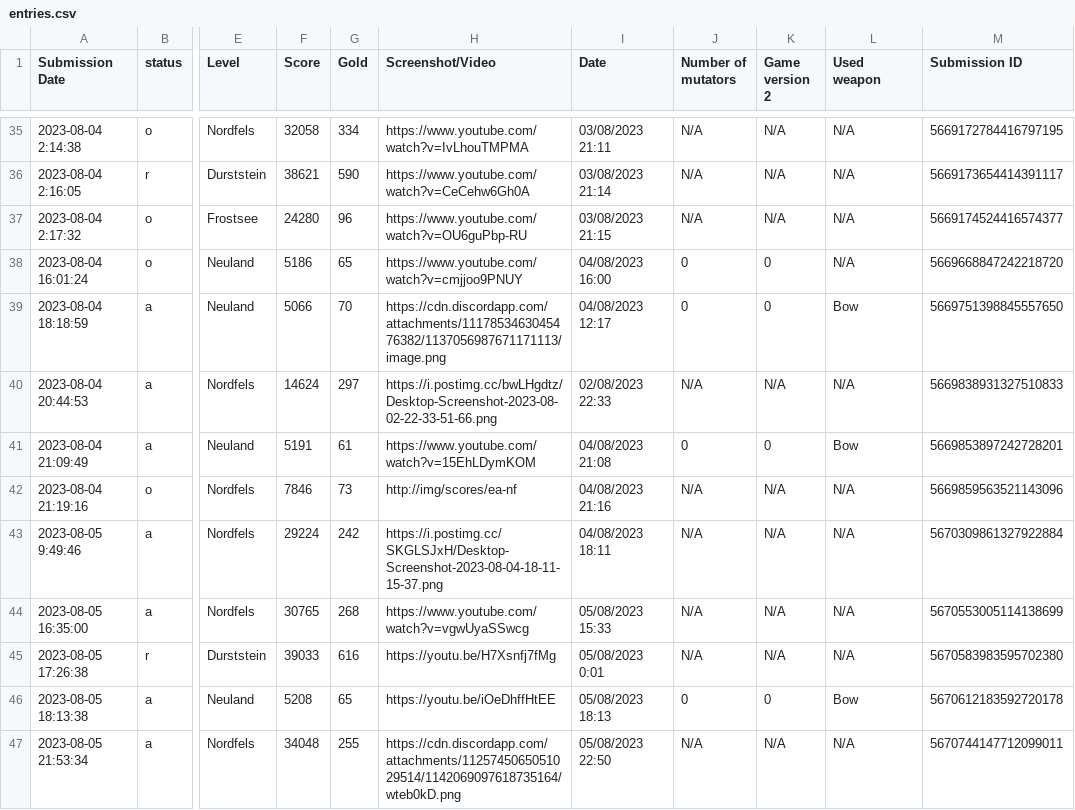
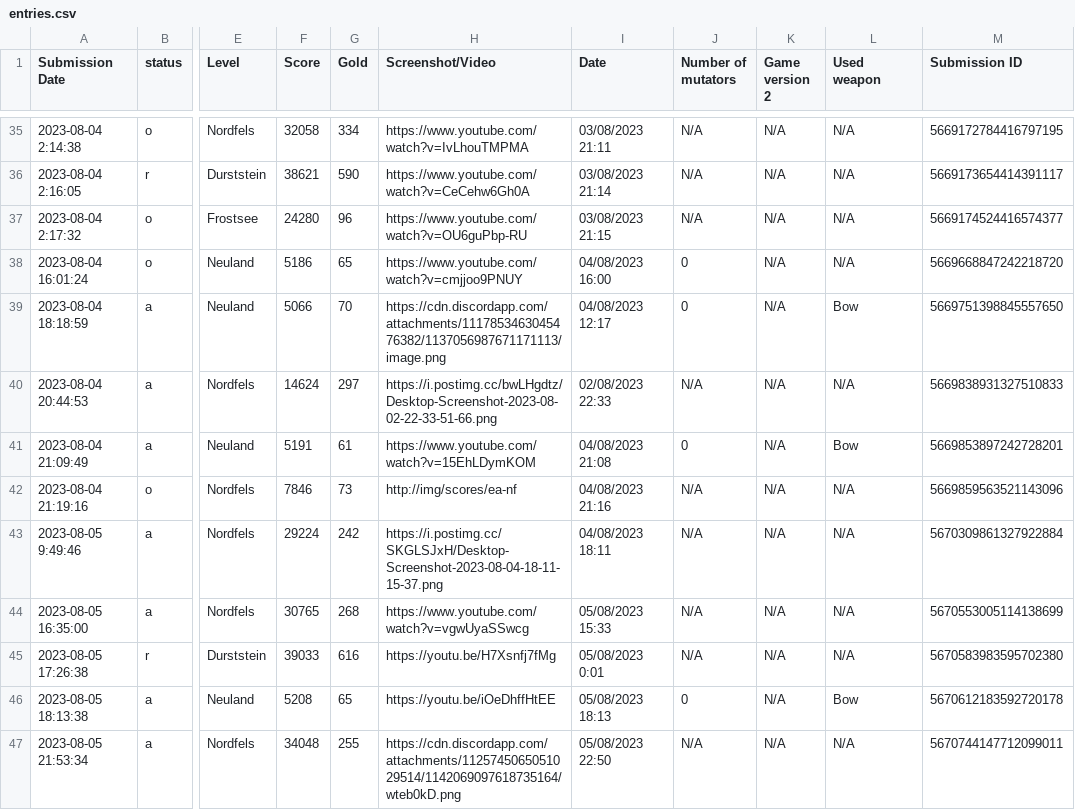
Before and after one commit to Ghost-Miner/Ghost-Miner.github.io, a CSV file: thronefall/entries.csv, drawn as a sheet; only a part is shown, gaps mark what is left out; the diff covers the shown part only; the diff names each change by its address in the sheet, - before the commit and + after, or states it on an @@ line.

Commit message:
Update entries.csv

```diff
--- a/thronefall/entries.csv
+++ b/thronefall/entries.csv
-K38:K39 (Game version 2): 0
+K38:K39 (Game version 2): N/A
-K41 (Game version 2): 0
+K41 (Game version 2): N/A
-K46 (Game version 2): 0
+K46 (Game version 2): N/A
```
Also changed, not shown: 6 edited cells elsewhere in this file.
